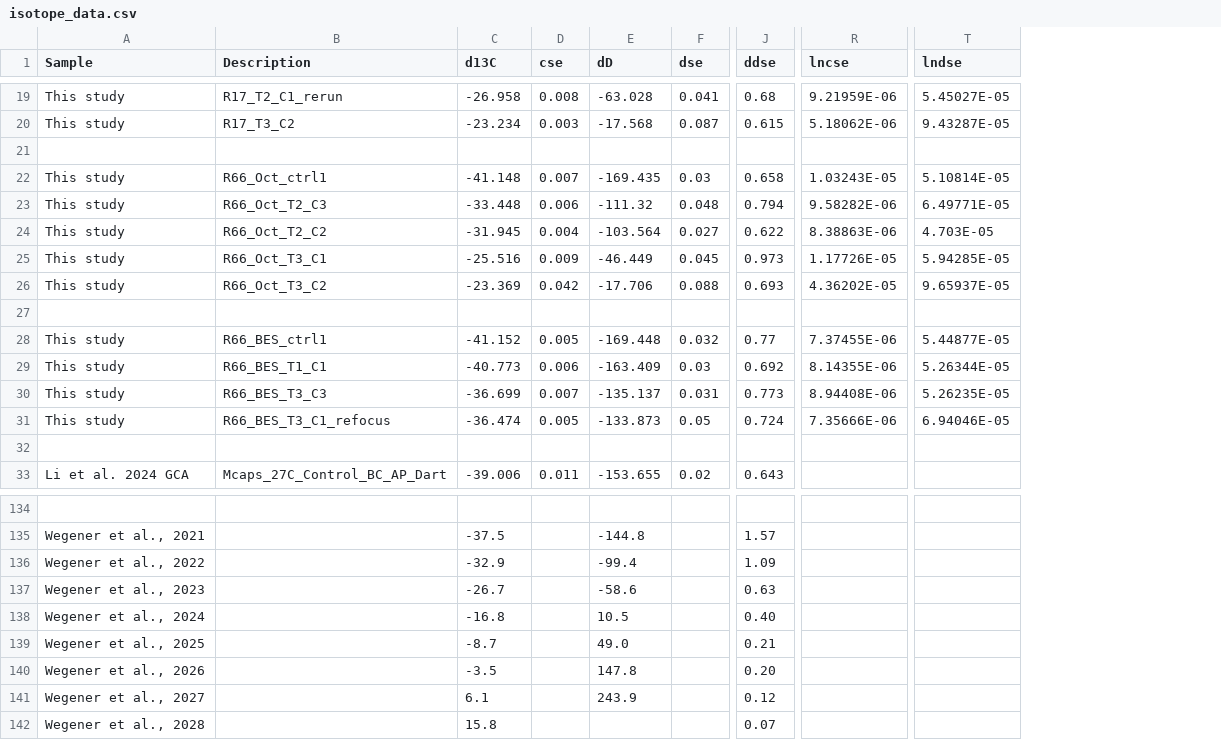
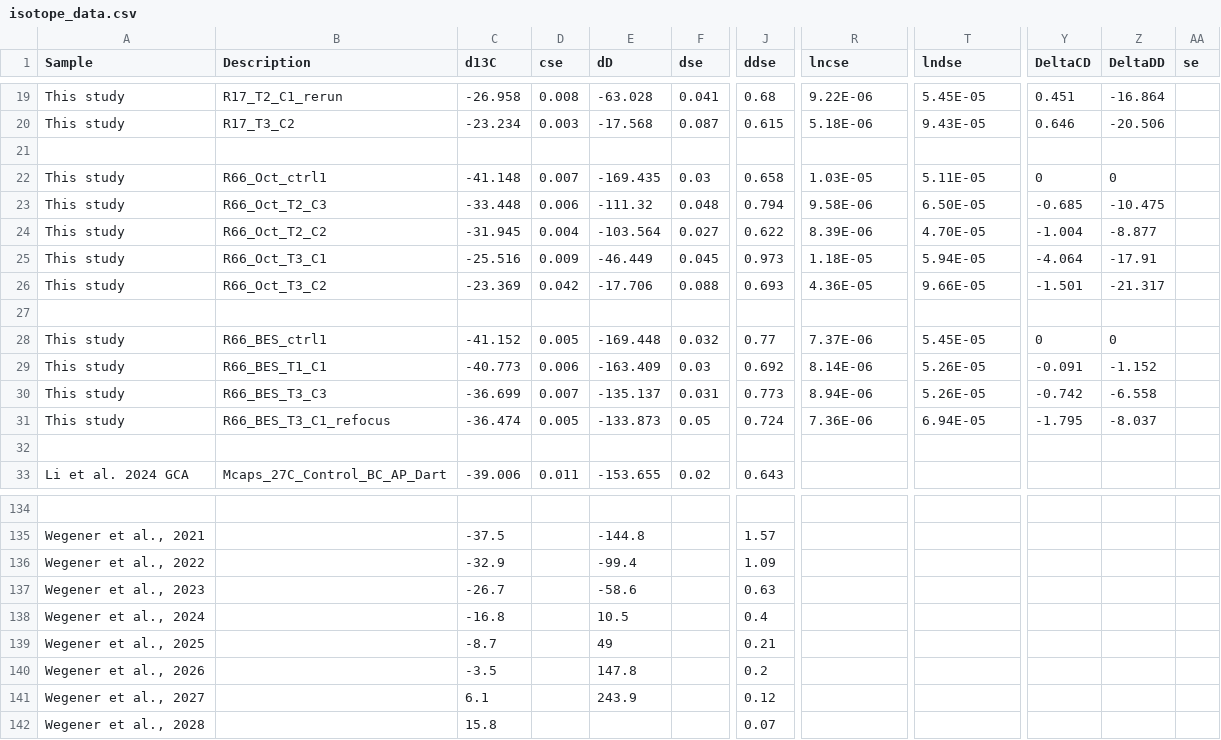
Before and after one commit to Dart-Jarvis/NC10_radboud, a CSV file: isotope_data.csv, drawn as a sheet; only a part is shown, gaps mark what is left out; the diff covers the shown part only; the diff names each change by its address in the sheet, - before the commit and + after, or states it on an @@ line.

```diff
--- a/isotope_data.csv
+++ b/isotope_data.csv
+column Y (DeltaCD), rows 19-31: 0.451 | 0.646 |  | 0 | -0.685 | -1.004 | -4.064 | -1.501 |  | 0 | -0.091 | -0.742 | -1.795
+column Z (DeltaDD), rows 19-31: -16.864 | -20.506 |  | 0 | -10.475 | -8.877 | -17.91 | -21.317 |  | 0 | -1.152 | -6.558 | -8.037
+column AA (se), empty
-R19 (lncse): 9.21959E-06
+R19 (lncse): 9.22E-06
-T19 (lndse): 5.45027E-05
+T19 (lndse): 5.45E-05
-R20 (lncse): 5.18062E-06
+R20 (lncse): 5.18E-06
-T20 (lndse): 9.43287E-05
+T20 (lndse): 9.43E-05
-R22 (lncse): 1.03243E-05
+R22 (lncse): 1.03E-05
-T22 (lndse): 5.10814E-05
+T22 (lndse): 5.11E-05
-R23 (lncse): 9.58282E-06
+R23 (lncse): 9.58E-06
-T23 (lndse): 6.49771E-05
+T23 (lndse): 6.50E-05
-R24 (lncse): 8.38863E-06
+R24 (lncse): 8.39E-06
-T24 (lndse): 4.703E-05
+T24 (lndse): 4.70E-05
-R25 (lncse): 1.17726E-05
+R25 (lncse): 1.18E-05
-T25 (lndse): 5.94285E-05
+T25 (lndse): 5.94E-05
-R26 (lncse): 4.36202E-05
+R26 (lncse): 4.36E-05
-T26 (lndse): 9.65937E-05
+T26 (lndse): 9.66E-05
-R28 (lncse): 7.37455E-06
+R28 (lncse): 7.37E-06
-T28 (lndse): 5.44877E-05
+T28 (lndse): 5.45E-05
-R29 (lncse): 8.14355E-06
+R29 (lncse): 8.14E-06
-T29 (lndse): 5.26344E-05
+T29 (lndse): 5.26E-05
-R30 (lncse): 8.94408E-06
+R30 (lncse): 8.94E-06
-T30 (lndse): 5.26235E-05
+T30 (lndse): 5.26E-05
-R31 (lncse): 7.35666E-06
+R31 (lncse): 7.36E-06
-T31 (lndse): 6.94046E-05
+T31 (lndse): 6.94E-05
-J138 (ddse): 0.40
+J138 (ddse): 0.4
-E139 (dD): 49.0
+E139 (dD): 49
-J140 (ddse): 0.20
+J140 (ddse): 0.2
```
Also changed, not shown: 58 edited cells elsewhere in this file, 7 other files.
